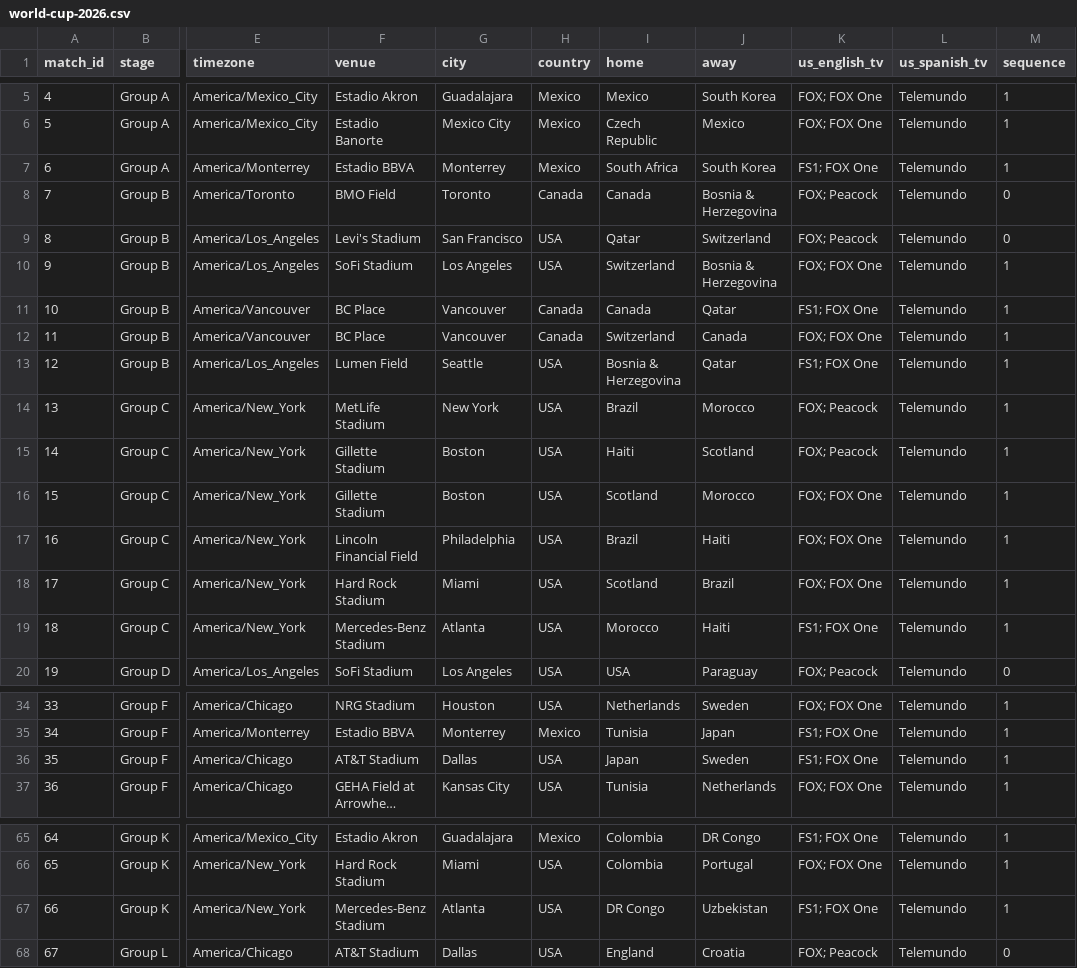
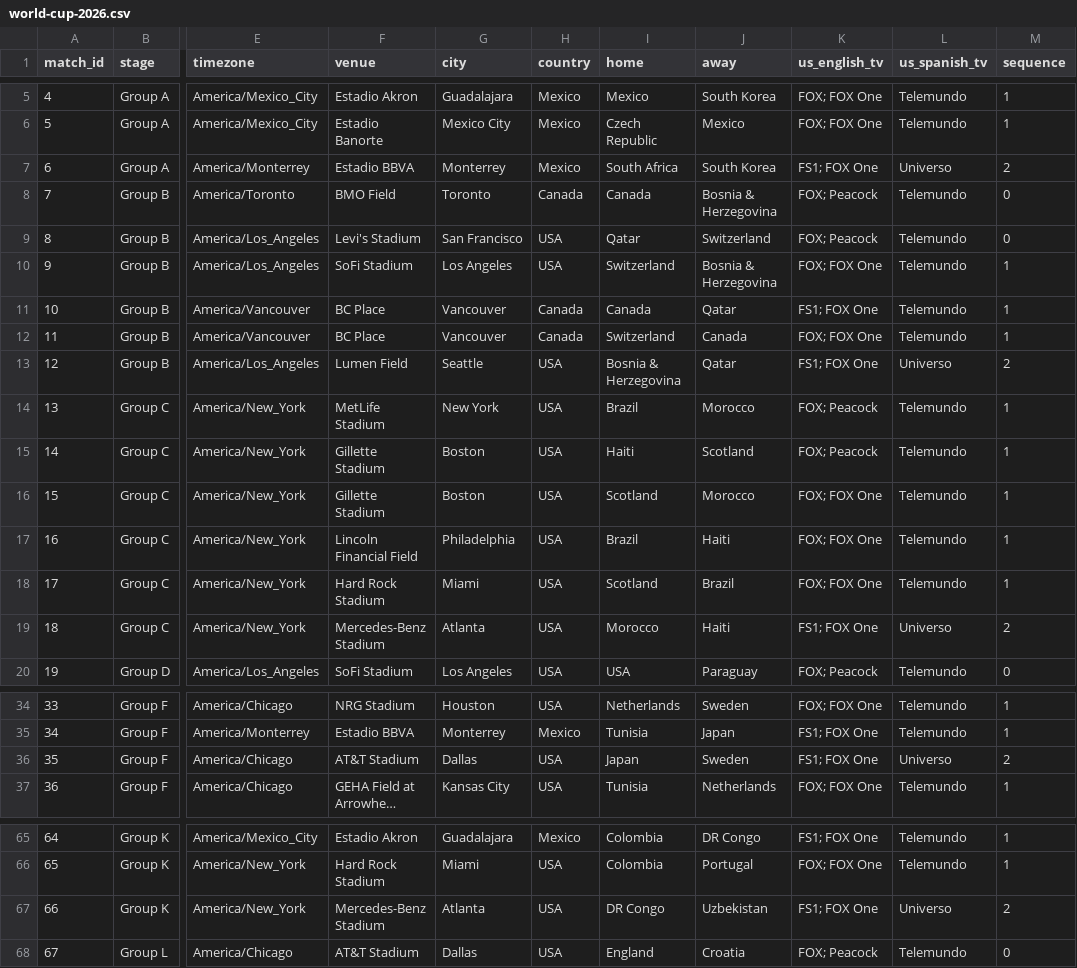
Before and after one commit to debatepro/world-cup-2026-calendar, a CSV file: world-cup-2026.csv, drawn as a sheet; only a part is shown, gaps mark what is left out; long unchanged cells end in …; the diff covers the shown part only; the diff names each change by its address in the sheet, - before the commit and + after, or states it on an @@ line.

```diff
--- a/world-cup-2026.csv
+++ b/world-cup-2026.csv
-L7 (us_spanish_tv): Telemundo
+L7 (us_spanish_tv): Universo
-M7 (sequence): 1
+M7 (sequence): 2
-L13 (us_spanish_tv): Telemundo
+L13 (us_spanish_tv): Universo
-M13 (sequence): 1
+M13 (sequence): 2
-L19 (us_spanish_tv): Telemundo
+L19 (us_spanish_tv): Universo
-M19 (sequence): 1
+M19 (sequence): 2
-L36 (us_spanish_tv): Telemundo
+L36 (us_spanish_tv): Universo
-M36 (sequence): 1
+M36 (sequence): 2
-L67 (us_spanish_tv): Telemundo
+L67 (us_spanish_tv): Universo
-M67 (sequence): 1
+M67 (sequence): 2
```
Also changed, not shown: 14 edited cells elsewhere in this file, 3 other files.
